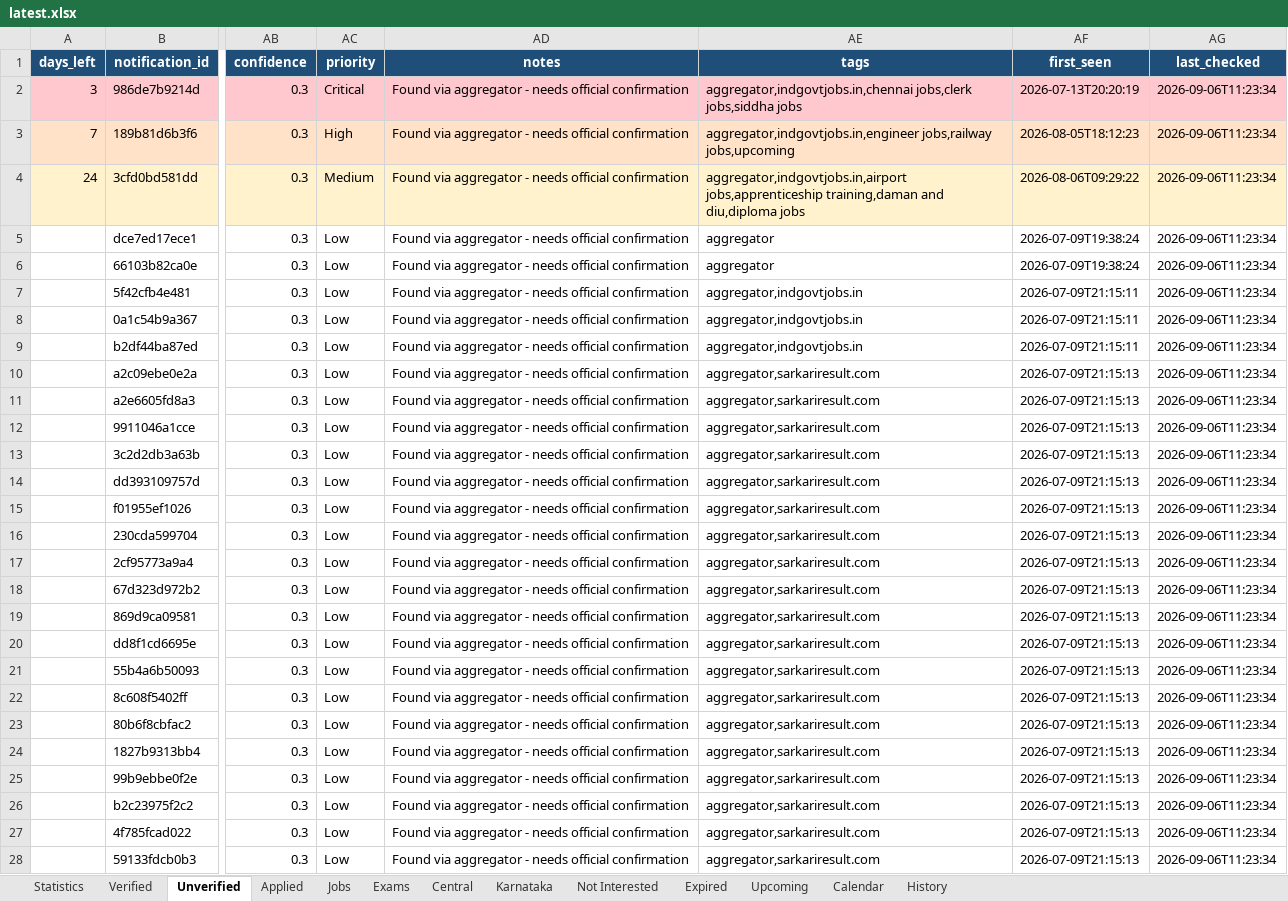
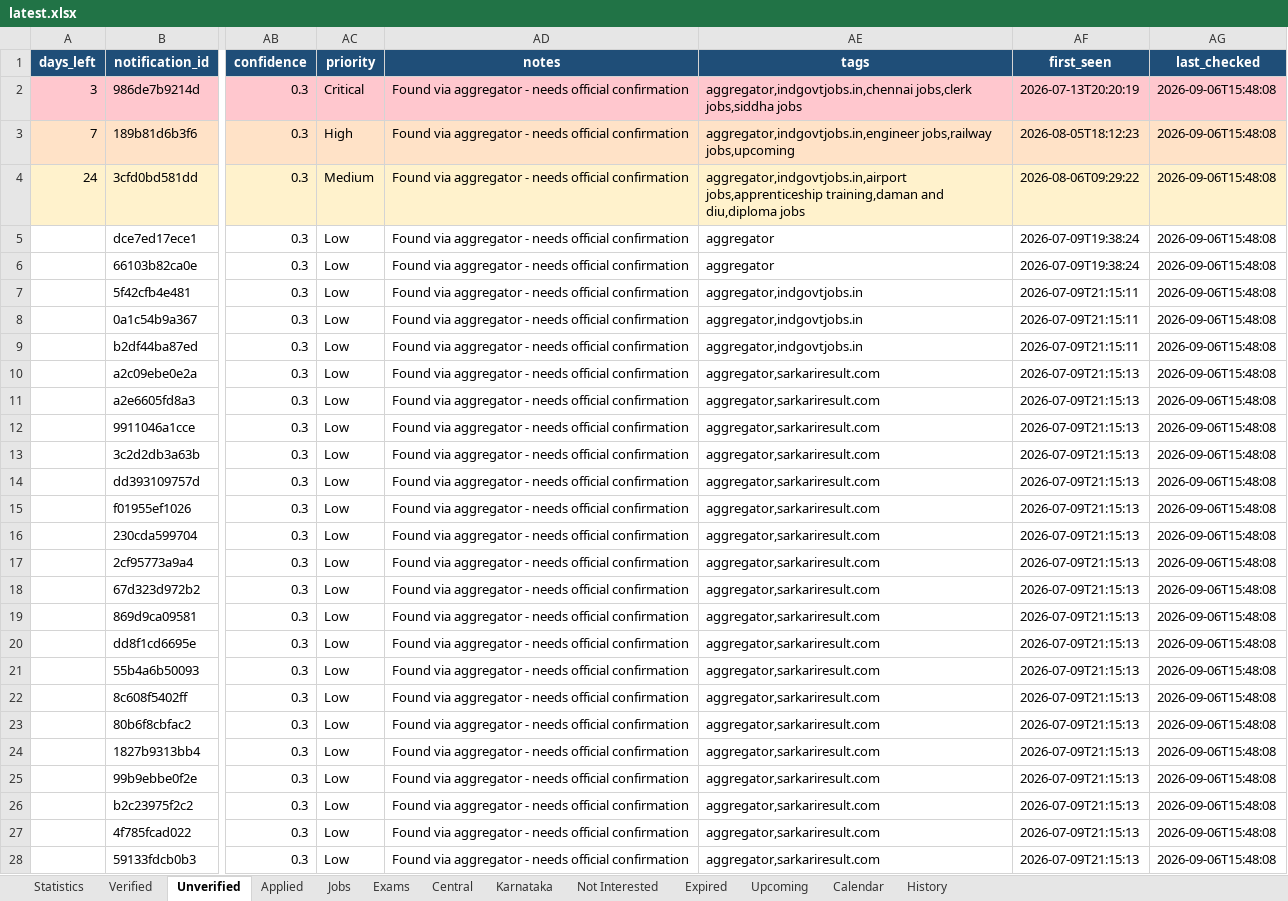
Before and after one commit to DarkWeb2024/govt-jobs-tracker, an Excel workbook: docs/data/latest.xlsx, sheet Unverified, drawn as a sheet; only a part is shown, gaps mark what is left out; values as stored, in another font and other column widths than the file's, no borders; the diff covers the shown part only; the diff names each change by its address in the sheet, - before the commit and + after, or states it on an @@ line.

```diff
--- a/docs/data/latest.xlsx (sheet Unverified)
+++ b/docs/data/latest.xlsx (sheet Unverified)
-AG2:AG28 (last_checked): 2026-09-06T11:23:34
+AG2:AG28 (last_checked): 2026-09-06T15:48:08
```
Also changed, not shown: 645 edited cells elsewhere in this sheet, sheet Jobs, sheet Central, sheet Karnataka, sheet Expired, sheet Verified, sheet Exams, 4 more sheets, 5 other files.
